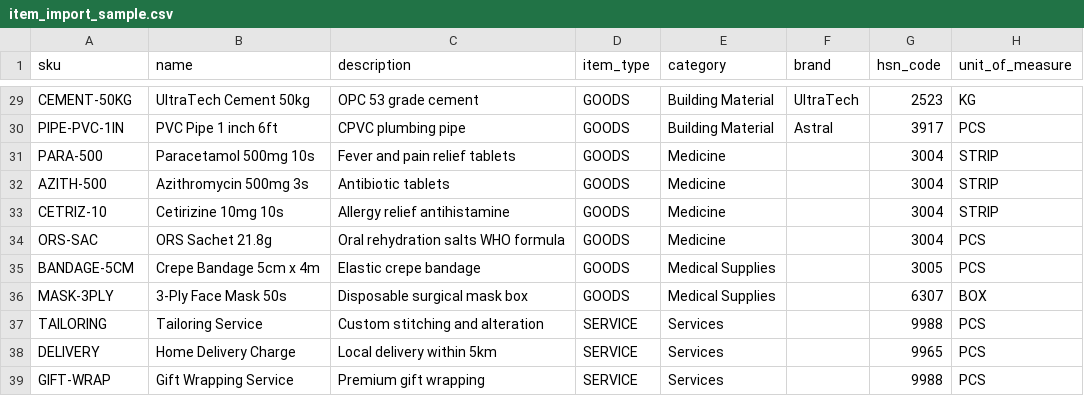
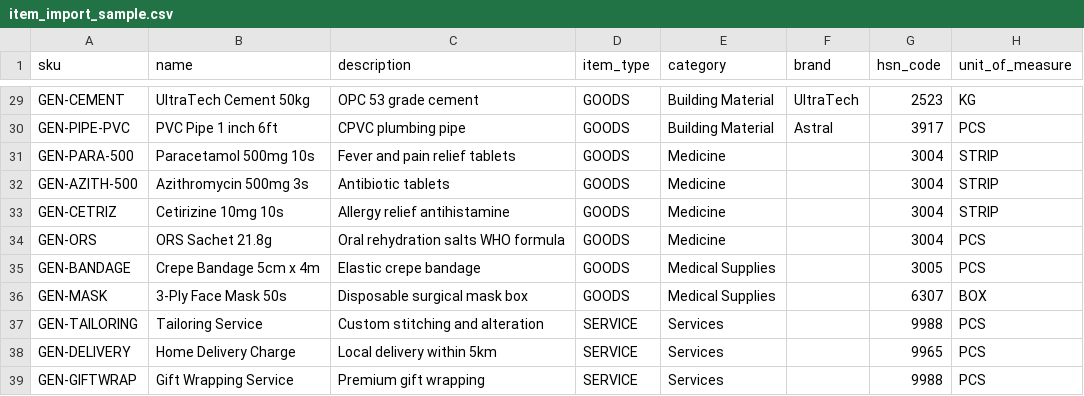
Before and after one commit to DileepJexpert/katasticho, a CSV file: flutter_app/assets/item_import_sample.csv, drawn as a sheet; only a part is shown, gaps mark what is left out; the diff covers the shown part only; the diff names each change by its address in the sheet, - before the commit and + after, or states it on an @@ line.

```diff
--- a/flutter_app/assets/item_import_sample.csv
+++ b/flutter_app/assets/item_import_sample.csv
-A29 (sku): CEMENT-50KG
+A29 (sku): GEN-CEMENT
-A30 (sku): PIPE-PVC-1IN
+A30 (sku): GEN-PIPE-PVC
-A31 (sku): PARA-500
+A31 (sku): GEN-PARA-500
-A32 (sku): AZITH-500
+A32 (sku): GEN-AZITH-500
-A33 (sku): CETRIZ-10
+A33 (sku): GEN-CETRIZ
-A34 (sku): ORS-SAC
+A34 (sku): GEN-ORS
-A35 (sku): BANDAGE-5CM
+A35 (sku): GEN-BANDAGE
-A36 (sku): MASK-3PLY
+A36 (sku): GEN-MASK
-A37 (sku): TAILORING
+A37 (sku): GEN-TAILORING
-A38 (sku): DELIVERY
+A38 (sku): GEN-DELIVERY
-A39 (sku): GIFT-WRAP
+A39 (sku): GEN-GIFTWRAP
```
Also changed, not shown: 27 edited cells elsewhere in this file, flutter_app/assets/item_import_distributor.csv.
